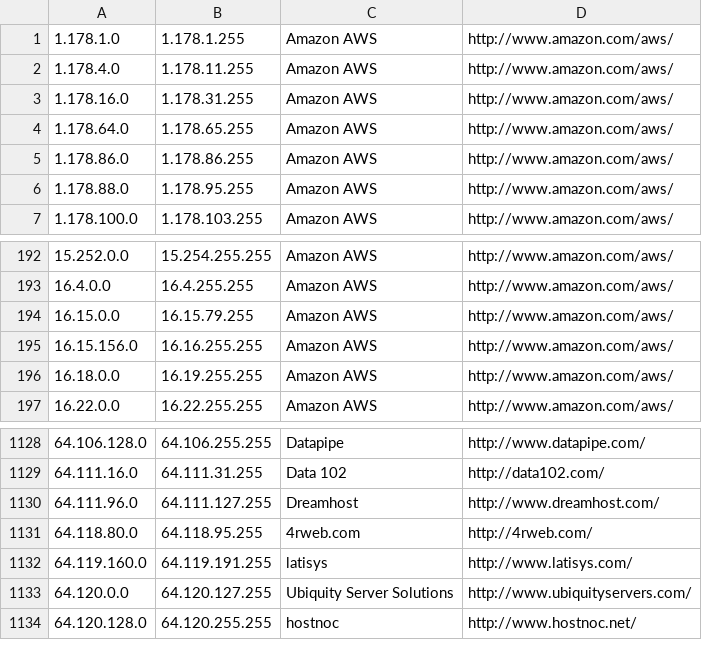
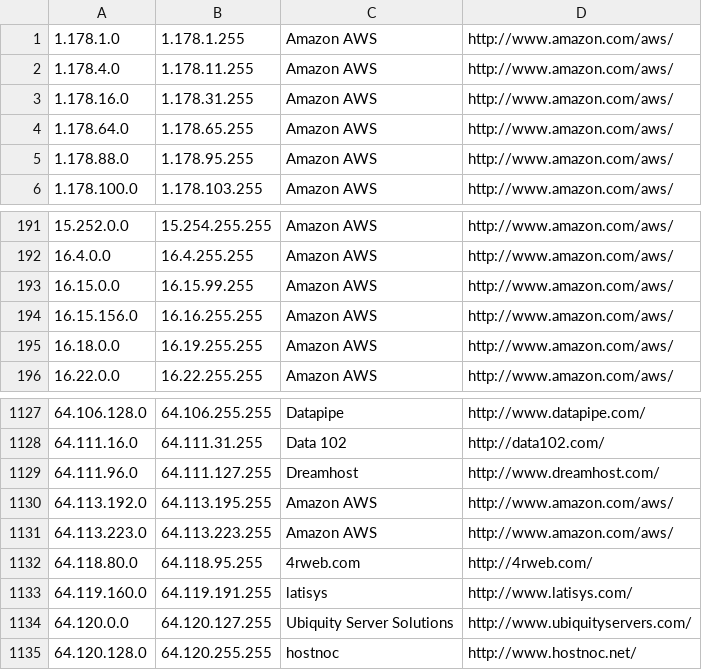
Before and after one commit to growlfm/ipcat, a CSV file: datacenters.csv, drawn as a sheet; only a part is shown, gaps mark what is left out.

Commit message:
Update IP list

```diff
--- a/datacenters.csv
+++ b/datacenters.csv
@@ -4,3 +4,2 @@
 1.178.64.0,1.178.65.255,Amazon AWS,http://www.amazon.com/aws/
-1.178.86.0,1.178.86.255,Amazon AWS,http://www.amazon.com/aws/
 1.178.88.0,1.178.95.255,Amazon AWS,http://www.amazon.com/aws/
@@ -193,3 +192,3 @@
 16.4.0.0,16.4.255.255,Amazon AWS,http://www.amazon.com/aws/
-16.15.0.0,16.15.79.255,Amazon AWS,http://www.amazon.com/aws/
+16.15.0.0,16.15.99.255,Amazon AWS,http://www.amazon.com/aws/
 16.15.156.0,16.16.255.255,Amazon AWS,http://www.amazon.com/aws/
@@ -1130,2 +1129,4 @@
 64.111.96.0,64.111.127.255,Dreamhost,http://www.dreamhost.com/
+64.113.192.0,64.113.195.255,Amazon AWS,http://www.amazon.com/aws/
+64.113.223.0,64.113.223.255,Amazon AWS,http://www.amazon.com/aws/
 64.118.80.0,64.118.95.255,4rweb.com,http://4rweb.com/
```
Also changed, not shown: datacenters-stats.csv.
